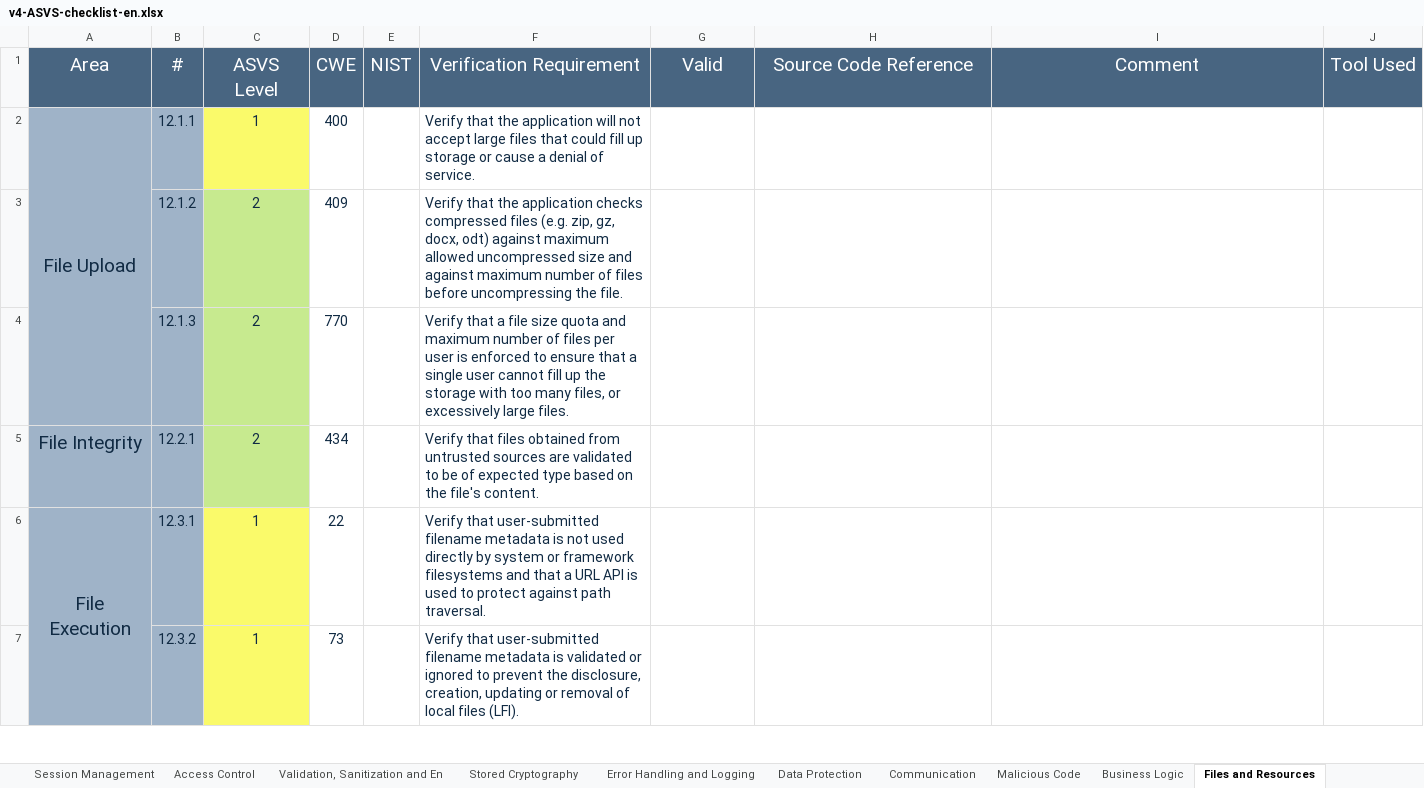
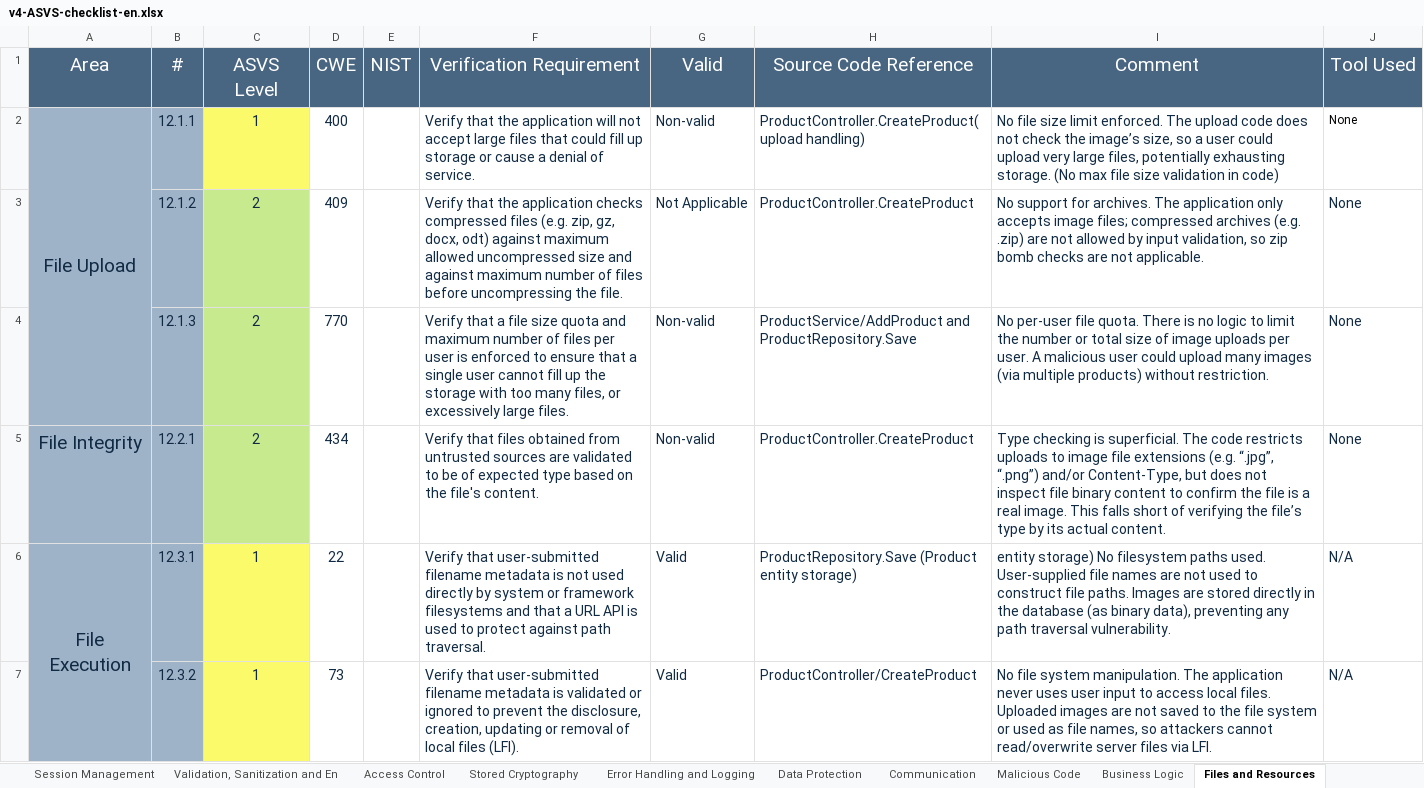
Before and after one commit to Departamento-de-Engenharia-Informatica/desofs2025_mon_ffs_2, an Excel workbook: deliverables/v4-ASVS-checklist-en.xlsx, sheet Files and Resources, drawn as a sheet; only a part is shown; values as stored, in another font and other column widths than the file's, no borders; the diff covers the shown part only; the diff names each change by its address in the sheet, - before the commit and + after, or states it on an @@ line.

Commit message:
feat: Fix name of dev branch on report, move initial avs table from first release to a directory in that release and add updated avs table for this sprint

```diff
--- a/deliverables/v4-ASVS-checklist-en.xlsx (sheet Files and Resources)
+++ b/deliverables/v4-ASVS-checklist-en.xlsx (sheet Files and Resources)
@@ sheet tab order changed: Session Management | Validation, Sanitization and En | Access Control | Stored Cryptography | Error Handling and Logging | Data Protection | Communication | Malicious Code | Business Logic | Files and Resources @@
-G2 (Valid): (empty)
+G2 (Valid): Non-valid
-H2 (Source Code Reference): (empty)
+H2 (Source Code Reference): ProductController.CreateProduct(upload handling)
-I2 (Comment): (empty)
+I2 (Comment): No file size limit enforced. The upload code does not check the image’s size, so a user could upload very large files, potentially exhausting storage. (No max file size validation in code)
-J2:J5 (Tool Used): (empty)
+J2:J5 (Tool Used): None
-G3 (Valid): (empty)
+G3 (Valid): Not Applicable
-H3 (Source Code Reference): (empty)
+H3 (Source Code Reference): ProductController.CreateProduct
-I3 (Comment): (empty)
+I3 (Comment): No support for archives. The application only accepts image files; compressed archives (e.g. .zip) are not allowed by input validation, so zip bomb checks are not applicable.
-G4:G5 (Valid): (empty)
+G4:G5 (Valid): Non-valid
-H4 (Source Code Reference): (empty)
+H4 (Source Code Reference): ProductService/AddProduct and ProductRepository.Save
-I4 (Comment): (empty)
+I4 (Comment): No per-user file quota. There is no logic to limit the number or total size of image uploads per user. A malicious user could upload many images (via multiple products) without restriction.
-H5 (Source Code Reference): (empty)
+H5 (Source Code Reference): ProductController.CreateProduct
-I5 (Comment): (empty)
+I5 (Comment): Type checking is superficial. The code restricts uploads to image file extensions (e.g. “.jpg”, “.png”) and/or Content-Type, but does not inspect file binary content to confirm the file is a real image. This falls short of verifying the file’s type by its actual content.
-G6:G7 (Valid): (empty)
+G6:G7 (Valid): Valid
-H6 (Source Code Reference): (empty)
+H6 (Source Code Reference): ProductRepository.Save (Product entity storage)
-I6 (Comment): (empty)
+I6 (Comment): entity storage) No filesystem paths used. User-supplied file names are not used to construct file paths. Images are stored directly in the database (as binary data), preventing any path traversal vulnerability.
-J6:J7 (Tool Used): (empty)
+J6:J7 (Tool Used): N/A
-H7 (Source Code Reference): (empty)
+H7 (Source Code Reference): ProductController/CreateProduct
-I7 (Comment): (empty)
+I7 (Comment): No file system manipulation. The application never uses user input to access local files. Uploaded images are not saved to the file system or used as file names, so attackers cannot read/overwrite server files via LFI.
```
Also changed, not shown: 36 edited cells elsewhere in this sheet, sheet Authentication, sheet Configuration, sheet API and Web Service, sheet Validation, Sanitization and En, sheet Malicious Code, sheet ASVS Results, 8 more sheets, charts or pictures, 2 other files.
